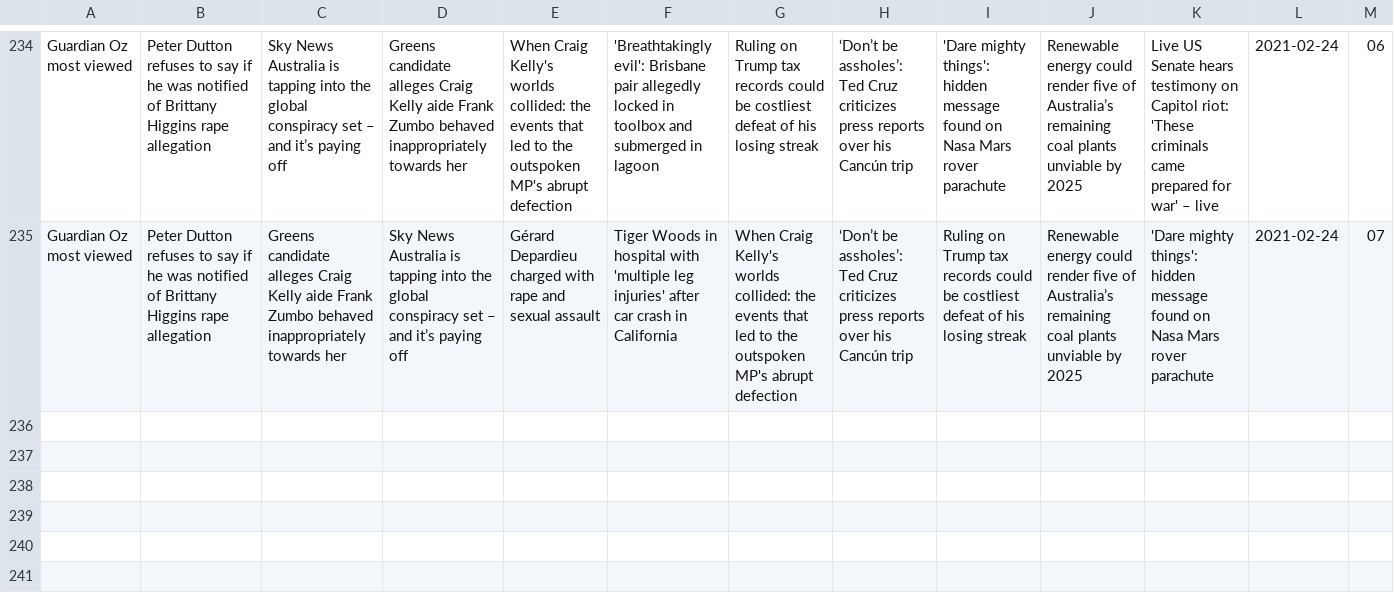
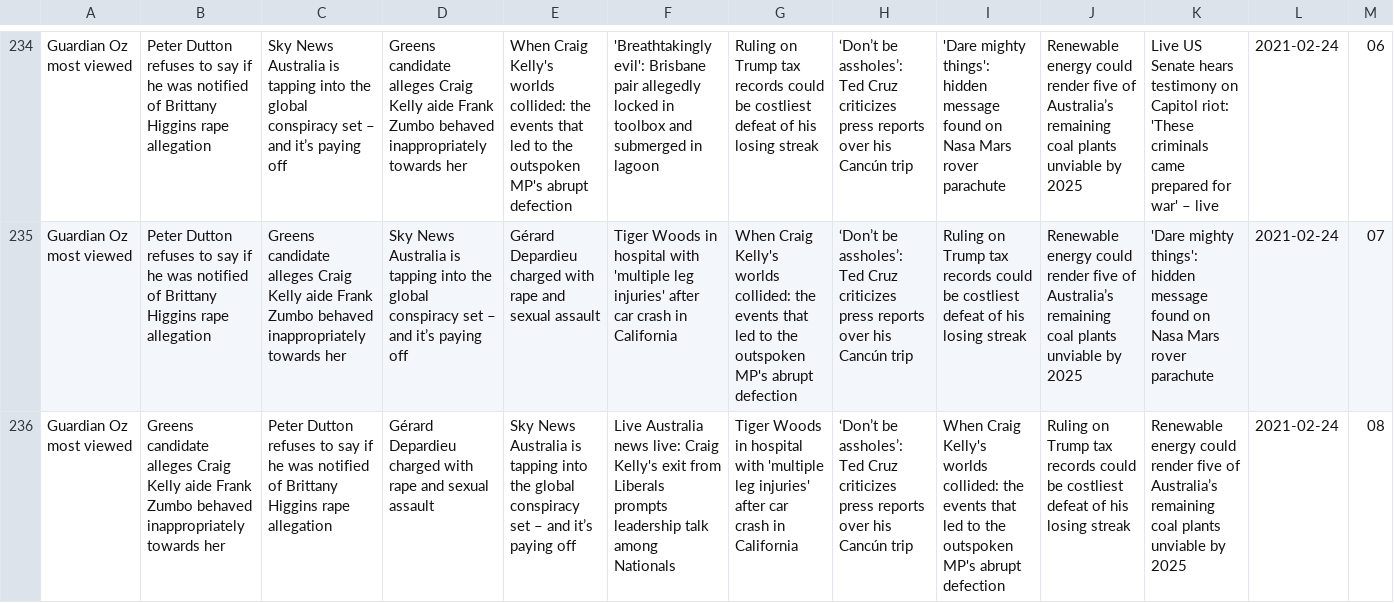
Before and after one commit to joshnicholas/trends, a CSV file: data/guardian_pop.csv, drawn as a sheet; only a part is shown, gaps mark what is left out; the diff names each change by its address in the sheet, - before the commit and + after, or states it on an @@ line.

Commit message:
Latest data: Tue Feb 23 22:29:01 UTC 2021

```diff
--- a/data/guardian_pop.csv
+++ b/data/guardian_pop.csv
+row 236: Guardian Oz most viewed | Greens candidate alleges Craig Kelly aide Frank Zumbo behaved inappropriately towards her | Peter Dutton refuses to say if he was notified of Brittany Higgins rape allegation | Gérard Depardieu charged with rape and sexual assault | Sky News Australia is tapping into the global conspiracy set – and it’s paying off | Live Australia news live: Craig Kelly's exit from Liberals prompts leadership talk among Nationals | Tiger Woods in hospital with 'multiple leg injuries' after car crash in California | ‘Don’t be assholes’: Ted Cruz criticizes press reports over his Cancún trip | When Craig Kelly's worlds collided: the events that led to the outspoken MP's abrupt defection | Ruling on Trump tax records could be costliest defeat of his losing streak | Renewable energy could render five of Australia’s remaining coal plants unviable by 2025 | 2021-02-24 | 08
```
